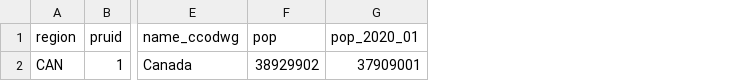
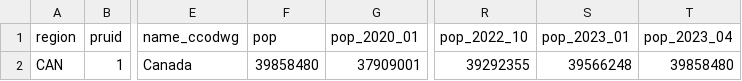
Before and after one commit to ccodwg/CovidTimelineCanada, a CSV file: geo/can.csv, drawn as a sheet; only a part is shown, gaps mark what is left out; the diff names each change by its address in the sheet, - before the commit and + after, or states it on an @@ line.

```diff
--- a/geo/can.csv
+++ b/geo/can.csv
+column R (pop_2022_10), row 2: 39292355
+column S (pop_2023_01), row 2: 39566248
+column T (pop_2023_04), row 2: 39858480
-F2 (pop): 38929902
+F2 (pop): 39858480
```
Also changed, not shown: geo/hr.csv, geo/pt.csv.
